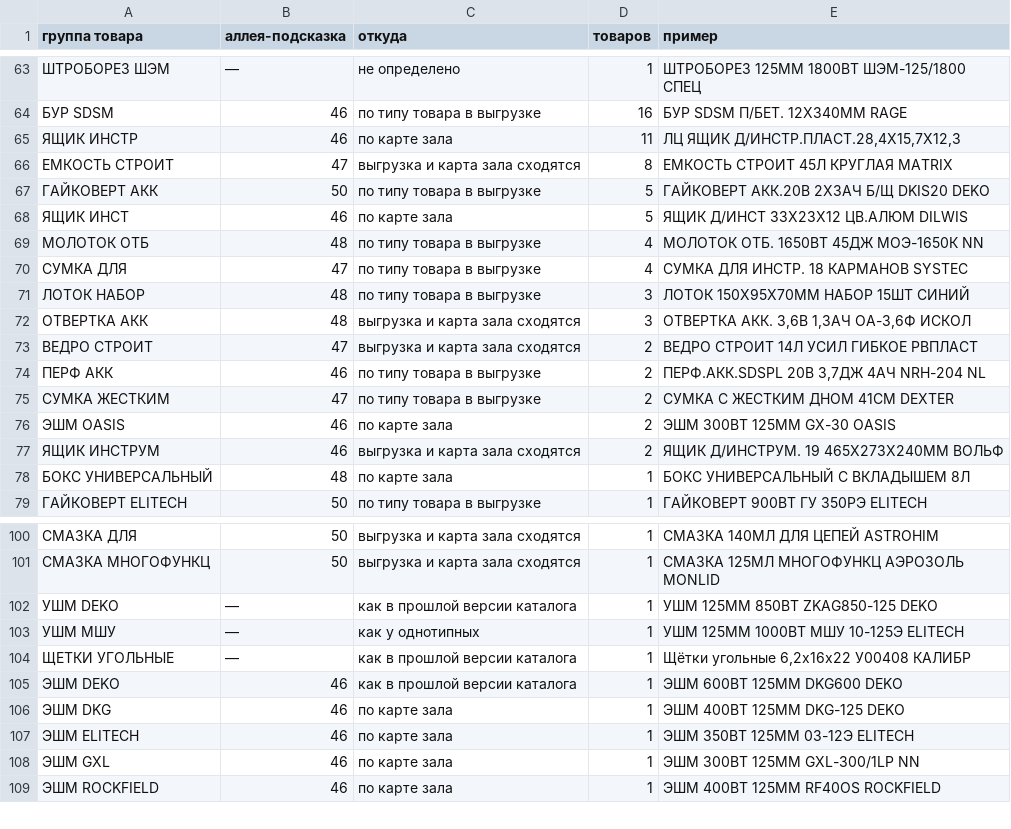
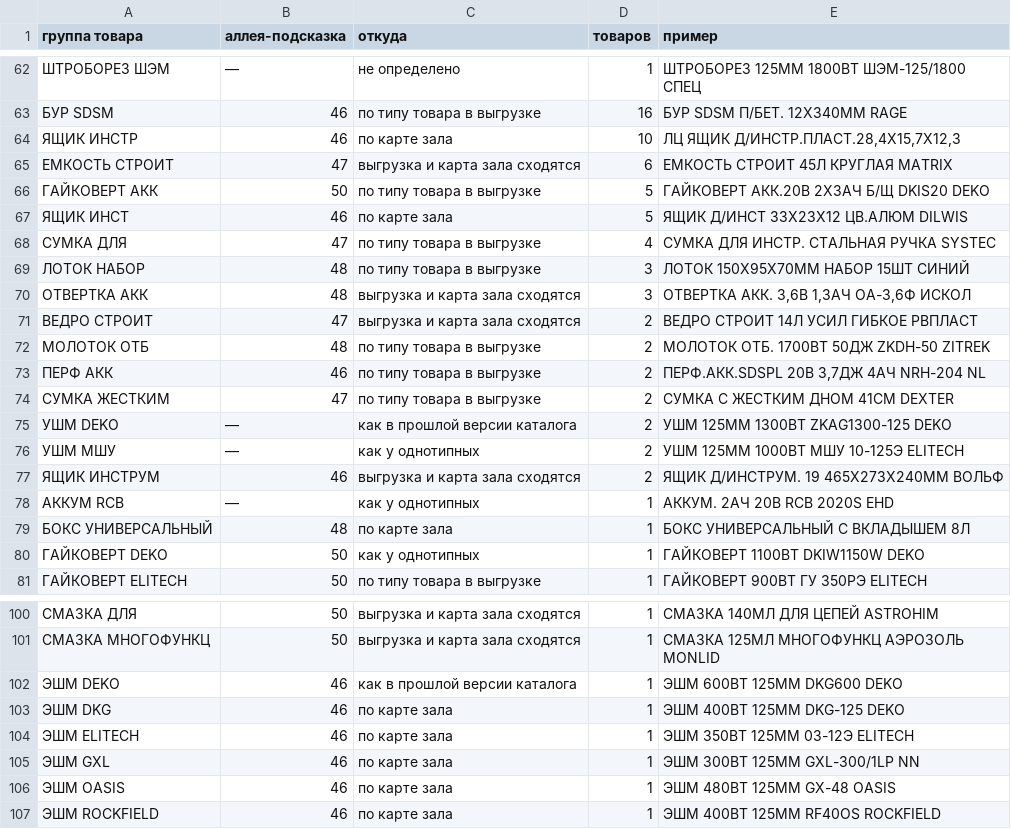
Before and after one commit to spartakbelovshady-max/ceh-k7m2q9, a CSV file: podskazki-na-proverku.csv, drawn as a sheet; only a part is shown, gaps mark what is left out; the diff covers the shown part only.

```diff
--- a/podskazki-na-proverku.csv
+++ b/podskazki-na-proverku.csv
@@ -64,8 +63,7 @@
 БУР SDSM;46;по типу товара в выгрузке;16;БУР SDSM П/БЕТ. 12X340ММ RAGE
-ЯЩИК ИНСТР;46;по карте зала;11;ЛЦ ЯЩИК Д/ИНСТР.ПЛАСТ.28,4Х15,7Х12,3
-ЕМКОСТЬ СТРОИТ;47;выгрузка и карта зала сходятся;8;ЕМКОСТЬ СТРОИТ 45Л КРУГЛАЯ MATRIX
+ЯЩИК ИНСТР;46;по карте зала;10;ЛЦ ЯЩИК Д/ИНСТР.ПЛАСТ.28,4Х15,7Х12,3
+ЕМКОСТЬ СТРОИТ;47;выгрузка и карта зала сходятся;6;ЕМКОСТЬ СТРОИТ 45Л КРУГЛАЯ MATRIX
 ГАЙКОВЕРТ АКК;50;по типу товара в выгрузке;5;ГАЙКОВЕРТ АКК.20В 2Х3АЧ Б/Щ DKIS20 DEKO
 ЯЩИК ИНСТ;46;по карте зала;5;ЯЩИК Д/ИНСТ 33Х23Х12 ЦВ.АЛЮМ DILWIS
-МОЛОТОК ОТБ;48;по типу товара в выгрузке;4;МОЛОТОК ОТБ. 1650ВТ 45ДЖ МОЭ-1650К NN
-СУМКА ДЛЯ;47;по типу товара в выгрузке;4;СУМКА ДЛЯ ИНСТР. 18 КАРМАНОВ SYSTEC
+СУМКА ДЛЯ;47;по типу товара в выгрузке;4;СУМКА ДЛЯ ИНСТР. СТАЛЬНАЯ РУЧКА SYSTEC
 ЛОТОК НАБОР;48;по типу товара в выгрузке;3;ЛОТОК 150Х95Х70ММ НАБОР 15ШТ СИНИЙ
@@ -73,7 +71,11 @@
 ВЕДРО СТРОИТ;47;выгрузка и карта зала сходятся;2;ВЕДРО СТРОИТ 14Л УСИЛ ГИБКОЕ РВПЛАСТ
+МОЛОТОК ОТБ;48;по типу товара в выгрузке;2;МОЛОТОК ОТБ. 1700ВТ 50ДЖ ZKDH-50 ZITREK
 ПЕРФ АКК;46;по типу товара в выгрузке;2;ПЕРФ.АКК.SDSPL 20В 3,7ДЖ 4АЧ NRH-204 NL
 СУМКА ЖЕСТКИМ;47;по типу товара в выгрузке;2;СУМКА C ЖЕСТКИМ ДНОМ 41СМ DEXTER
-ЭШМ OASIS;46;по карте зала;2;ЭШМ 300ВТ 125ММ GX-30 OASIS
+УШМ DEKO;—;как в прошлой версии каталога;2;УШМ 125ММ 1300ВТ ZKAG1300-125 DEKO
+УШМ МШУ;—;как у однотипных;2;УШМ 125ММ 1000ВТ МШУ 10-125Э ELITECH
 ЯЩИК ИНСТРУМ;46;выгрузка и карта зала сходятся;2;ЯЩИК Д/ИНСТРУМ. 19 465Х273Х240ММ ВОЛЬФ
+АККУМ RCB;—;как у однотипных;1;АККУМ. 2АЧ 20В RCB 2020S EHD
 БОКС УНИВЕРСАЛЬНЫЙ;48;по карте зала;1;БОКС УНИВЕРСАЛЬНЫЙ С ВКЛАДЫШЕМ 8Л
+ГАЙКОВЕРТ DEKO;50;как у однотипных;1;ГАЙКОВЕРТ 1100ВТ DKIW1150W DEKO
 ГАЙКОВЕРТ ELITECH;50;по типу товара в выгрузке;1;ГАЙКОВЕРТ 900ВТ ГУ 350РЭ ELITECH
@@ -101,5 +101,2 @@
 СМАЗКА МНОГОФУНКЦ;50;выгрузка и карта зала сходятся;1;СМАЗКА 125МЛ МНОГОФУНКЦ АЭРОЗОЛЬ MONLID
-УШМ DEKO;—;как в прошлой версии каталога;1;УШМ 125ММ 850ВТ ZKAG850-125 DEKO
-УШМ МШУ;—;как у однотипных;1;УШМ 125ММ 1000ВТ МШУ 10-125Э ELITECH
-ЩЕТКИ УГОЛЬНЫЕ;—;как в прошлой версии каталога;1;Щётки угольные 6,2х16х22 У00408 КАЛИБР
 ЭШМ DEKO;46;как в прошлой версии каталога;1;ЭШМ 600ВТ 125ММ DKG600 DEKO
@@ -108,2 +105,3 @@
 ЭШМ GXL;46;по карте зала;1;ЭШМ 300ВТ 125ММ GXL-300/1LP NN
+ЭШМ OASIS;46;по карте зала;1;ЭШМ 480ВТ 125ММ GX-48 OASIS
 ЭШМ ROCKFIELD;46;по карте зала;1;ЭШМ 400ВТ 125ММ RF40OS ROCKFIELD
```
Also changed, not shown: 3 added rows, 6 removed rows and 5 edited cells elsewhere in this file, 4 other files.
